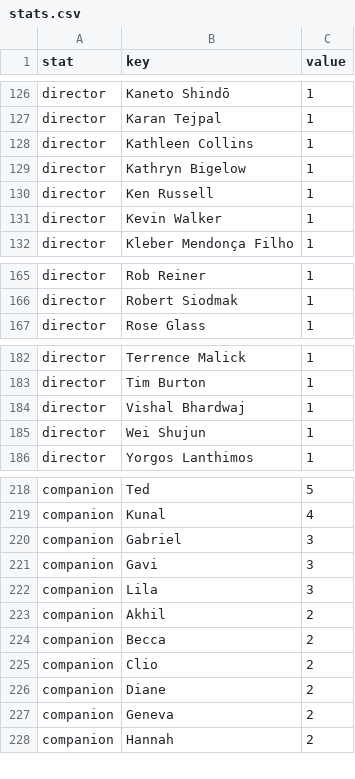
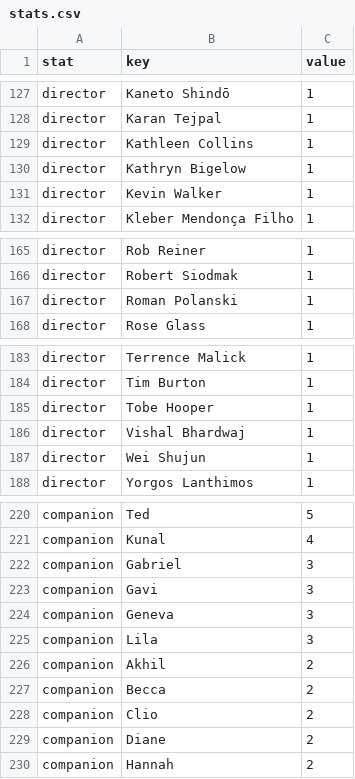
Before and after one commit to shreshthkhilani/s4s-filmstruck, a CSV file: data/stats.csv, drawn as a sheet; only a part is shown, gaps mark what is left out; the diff covers the shown part only.

```diff
--- a/data/stats.csv
+++ b/data/stats.csv
@@ -129,3 +130,2 @@ director,Kathleen Collins,1
 director,Kathryn Bigelow,1
-director,Ken Russell,1
 director,Kevin Walker,1
@@ -166,2 +166,3 @@ director,Rob Reiner,1
 director,Robert Siodmak,1
+director,Roman Polanski,1
 director,Rose Glass,1
@@ -183,2 +184,3 @@ director,Terrence Malick,1
 director,Tim Burton,1
+director,Tobe Hooper,1
 director,Vishal Bhardwaj,1
@@ -221,2 +223,3 @@ companion,Gabriel,3
 companion,Gavi,3
+companion,Geneva,3
 companion,Lila,3
@@ -226,3 +229,2 @@ companion,Clio,2
 companion,Diane,2
-companion,Geneva,2
 companion,Hannah,2
```
Also changed, not shown: 5 added rows, 3 removed rows and 9 edited cells elsewhere in this file, data/films.csv, data/log.csv.
